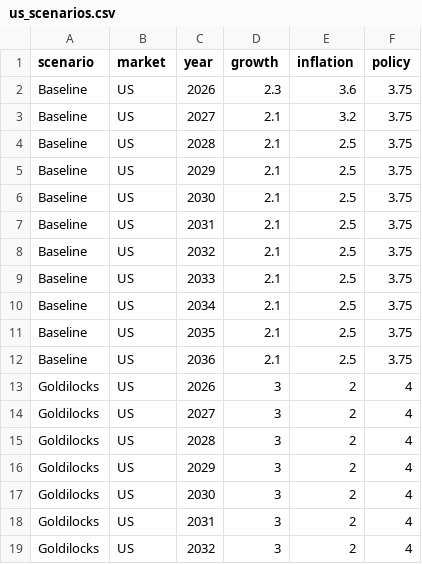
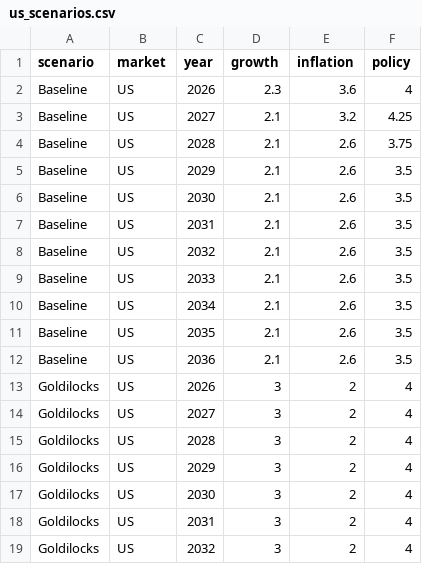
Before and after one commit to WillBtK/term_structure, a CSV file: scenarios/data/us_scenarios.csv, drawn as a sheet; only a part is shown.

```diff
--- a/scenarios/data/us_scenarios.csv
+++ b/scenarios/data/us_scenarios.csv
@@ -1,13 +1,13 @@
 scenario,market,year,growth,inflation,policy
-Baseline,US,2026,2.3,3.6,3.75
-Baseline,US,2027,2.1,3.2,3.75
-Baseline,US,2028,2.1,2.5,3.75
-Baseline,US,2029,2.1,2.5,3.75
-Baseline,US,2030,2.1,2.5,3.75
-Baseline,US,2031,2.1,2.5,3.75
-Baseline,US,2032,2.1,2.5,3.75
-Baseline,US,2033,2.1,2.5,3.75
-Baseline,US,2034,2.1,2.5,3.75
-Baseline,US,2035,2.1,2.5,3.75
-Baseline,US,2036,2.1,2.5,3.75
+Baseline,US,2026,2.3,3.6,4
+Baseline,US,2027,2.1,3.2,4.25
+Baseline,US,2028,2.1,2.6,3.75
+Baseline,US,2029,2.1,2.6,3.5
+Baseline,US,2030,2.1,2.6,3.5
+Baseline,US,2031,2.1,2.6,3.5
+Baseline,US,2032,2.1,2.6,3.5
+Baseline,US,2033,2.1,2.6,3.5
+Baseline,US,2034,2.1,2.6,3.5
+Baseline,US,2035,2.1,2.6,3.5
+Baseline,US,2036,2.1,2.6,3.5
 Goldilocks,US,2026,3,2,4
```
Also changed, not shown: scenarios/data/de_scenarios.csv, scenarios/data/jp_scenarios.csv, 5 other files.
